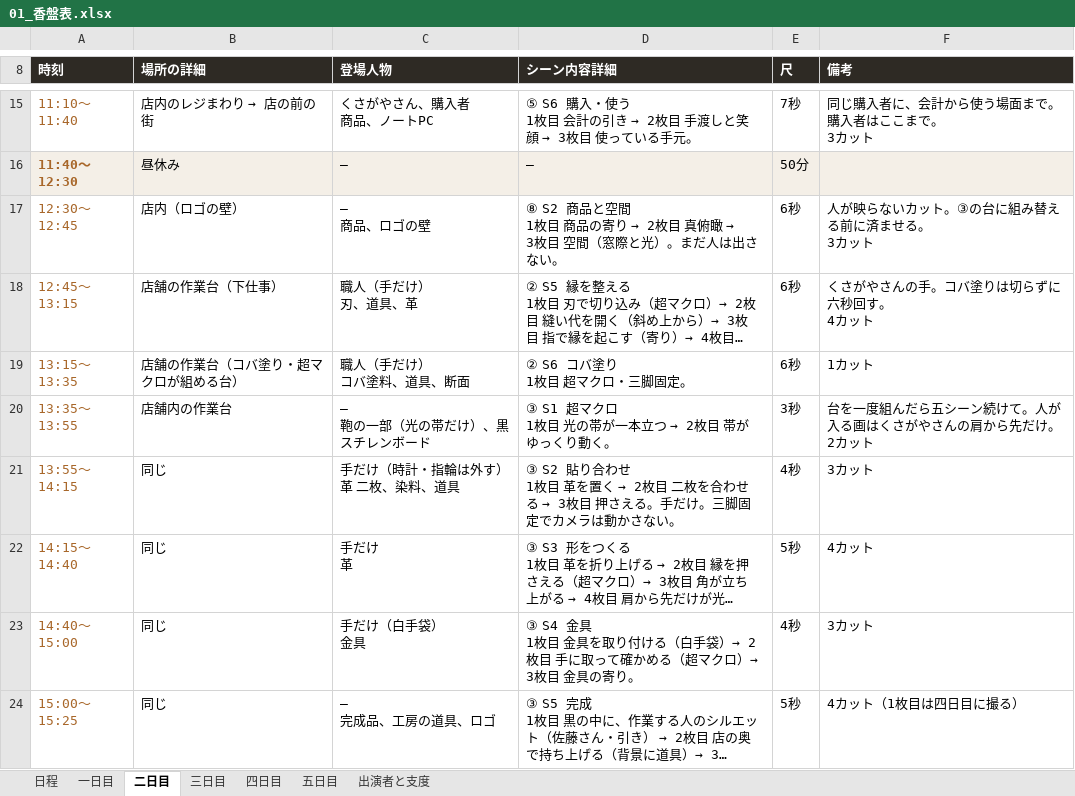
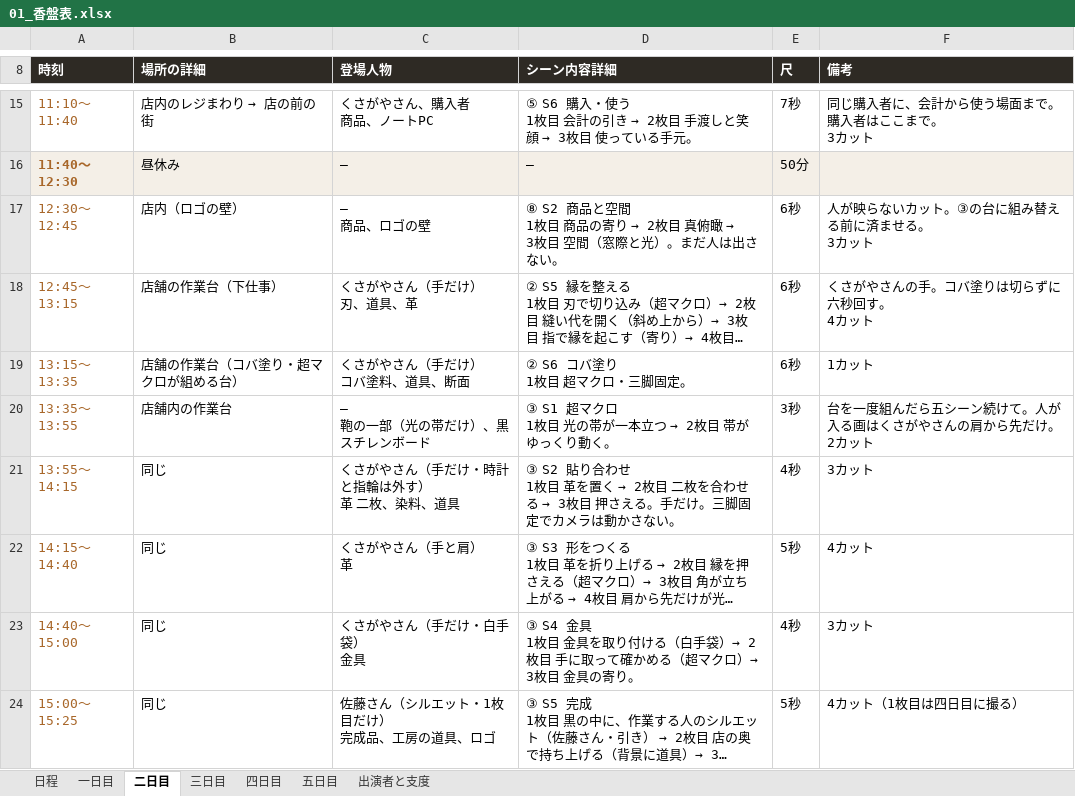
Before and after one commit to Shiori0415/dougaseisaku, an Excel workbook: pdf/01_香盤表.xlsx, sheet 二日目, drawn as a sheet; only a part is shown, gaps mark what is left out; long unchanged cells end in …; values as stored, in another font and other column widths than the file's, no borders; ↵ is a line break in a cell; the diff names each change by its address in the sheet, - before the commit and + after, or states it on an @@ line.

```diff
--- a/pdf/01_香盤表.xlsx (sheet 二日目)
+++ b/pdf/01_香盤表.xlsx (sheet 二日目)
-C18 (登場人物): 職人（手だけ） ↵ 刃、道具、革
+C18 (登場人物): くさがやさん（手だけ） ↵ 刃、道具、革
-C19 (登場人物): 職人（手だけ） ↵ コバ塗料、道具、断面
+C19 (登場人物): くさがやさん（手だけ） ↵ コバ塗料、道具、断面
-C21 (登場人物): 手だけ（時計・指輪は外す） ↵ 革 二枚、染料、道具
+C21 (登場人物): くさがやさん（手だけ・時計と指輪は外す） ↵ 革 二枚、染料、道具
-C22 (登場人物): 手だけ ↵ 革
+C22 (登場人物): くさがやさん（手と肩） ↵ 革
-C23 (登場人物): 手だけ（白手袋） ↵ 金具
+C23 (登場人物): くさがやさん（手だけ・白手袋） ↵ 金具
-C24 (登場人物): ― ↵ 完成品、工房の道具、ロゴ
+C24 (登場人物): 佐藤さん（シルエット・1枚目だけ） ↵ 完成品、工房の道具、ロゴ
```
Also changed, not shown: sheet 四日目, 9 other files.
